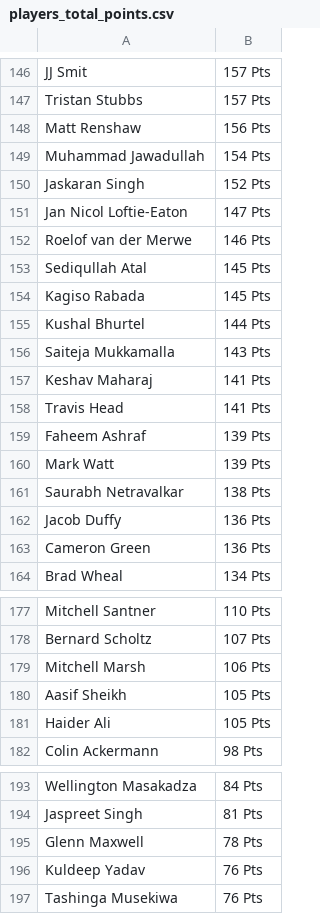
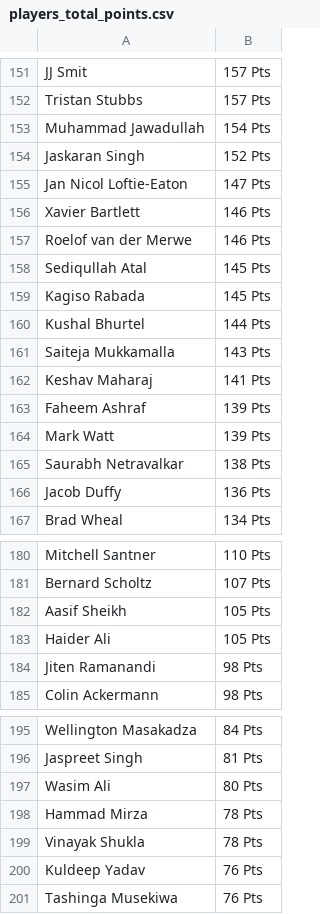
Before and after one commit to sanjeev-murthy/2026-T20-WC-Auction, a CSV file: points_calc/players_total_points.csv, drawn as a sheet; only a part is shown, gaps mark what is left out; the diff covers the shown part only.

```diff
--- a/points_calc/players_total_points.csv
+++ b/points_calc/players_total_points.csv
@@ -147,3 +152,2 @@ JJ Smit,157 Pts
 Tristan Stubbs,157 Pts
-Matt Renshaw,156 Pts
 Muhammad Jawadullah,154 Pts
@@ -151,2 +155,3 @@ Jaskaran Singh,152 Pts
 Jan Nicol Loftie-Eaton,147 Pts
+Xavier Bartlett,146 Pts
 Roelof van der Merwe,146 Pts
@@ -157,3 +162,2 @@ Saiteja Mukkamalla,143 Pts
 Keshav Maharaj,141 Pts
-Travis Head,141 Pts
 Faheem Ashraf,139 Pts
@@ -162,3 +166,2 @@ Saurabh Netravalkar,138 Pts
 Jacob Duffy,136 Pts
-Cameron Green,136 Pts
 Brad Wheal,134 Pts
@@ -178,5 +181,5 @@ Mitchell Santner,110 Pts
 Bernard Scholtz,107 Pts
-Mitchell Marsh,106 Pts
 Aasif Sheikh,105 Pts
 Haider Ali,105 Pts
+Jiten Ramanandi,98 Pts
 Colin Ackermann,98 Pts
@@ -194,3 +196,5 @@ Wellington Masakadza,84 Pts
 Jaspreet Singh,81 Pts
-Glenn Maxwell,78 Pts
+Wasim Ali,80 Pts
+Hammad Mirza,78 Pts
+Vinayak Shukla,78 Pts
 Kuldeep Yadav,76 Pts
```
Also changed, not shown: 17 added rows and 17 removed rows elsewhere in this file, 3 other files.
